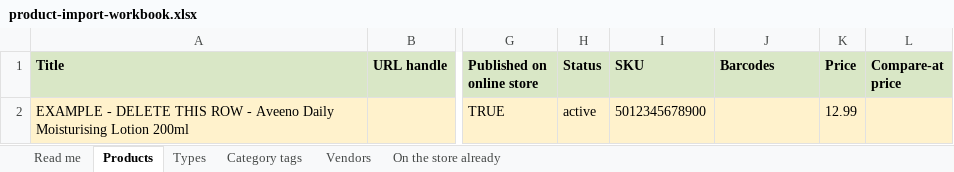
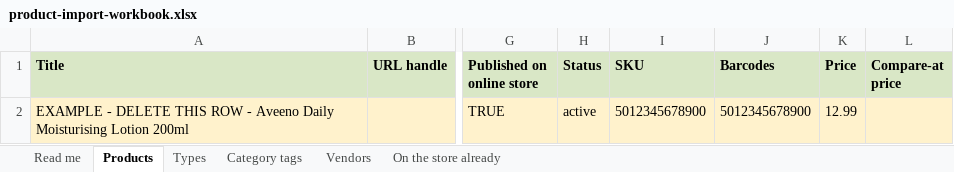
Before and after one commit to Kakion-ltd/mccormacks-pharmacy-shopify-theme, an Excel workbook: setup/product-import/product-import-workbook.xlsx, sheet Products, drawn as a sheet; only a part is shown, gaps mark what is left out; values as stored, in another font and other column widths than the file's, no borders; the diff names each change by its address in the sheet, - before the commit and + after, or states it on an @@ line.

```diff
--- a/setup/product-import/product-import-workbook.xlsx (sheet Products)
+++ b/setup/product-import/product-import-workbook.xlsx (sheet Products)
-J2 (Barcodes): (empty)
+J2 (Barcodes): 5012345678900
```
Also changed, not shown: sheet Read me, sheet Category tags, 5 other files.
